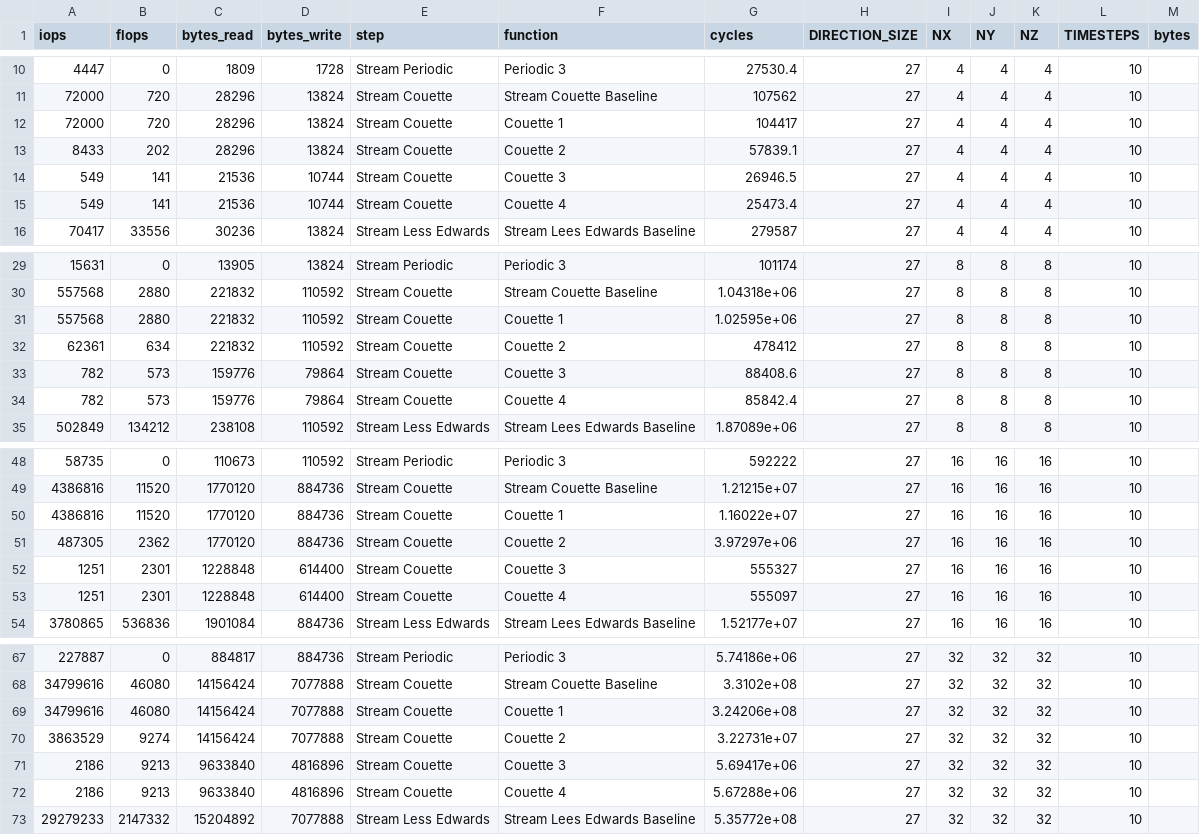
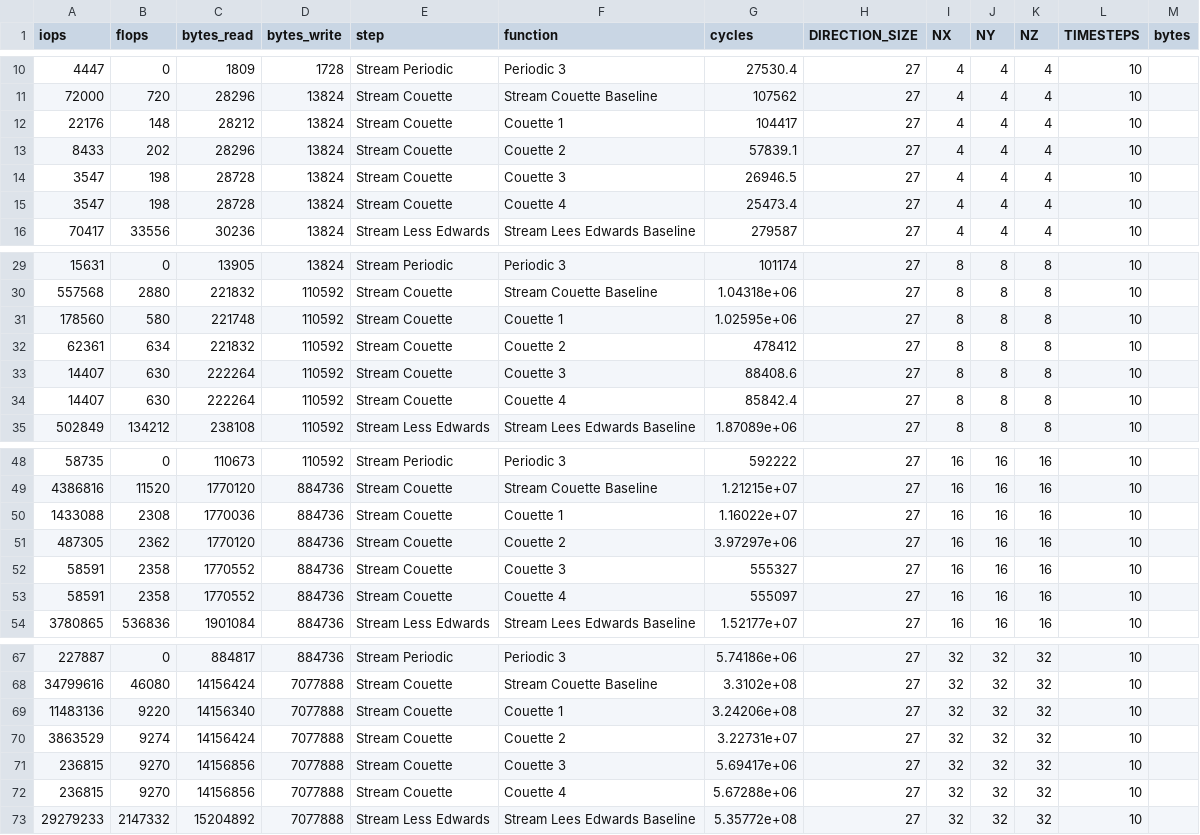
Before and after one commit to duxirosenberg/fast-fluid-simulation, a CSV file: visualization/TimingData.csv, drawn as a sheet; only a part is shown, gaps mark what is left out; the diff covers the shown part only.

Commit message:
fixed couette ops & byte count

```diff
--- a/visualization/TimingData.csv
+++ b/visualization/TimingData.csv
@@ -11,6 +11,6 @@ iops,flops,bytes_read,bytes_write,step,function,cycles,DIRECTION_SIZE,NX,NY,NZ,T
 72000,720,28296,13824,Stream Couette,Stream Couette Baseline,107562,27,4,4,4,10,
-72000,720,28296,13824,Stream Couette,Couette 1,104417,27,4,4,4,10,
+22176,148,28212,13824,Stream Couette,Couette 1,104417,27,4,4,4,10,
 8433,202,28296,13824,Stream Couette,Couette 2,57839.1,27,4,4,4,10,
-549,141,21536,10744,Stream Couette,Couette 3,26946.5,27,4,4,4,10,
-549,141,21536,10744,Stream Couette,Couette 4,25473.4,27,4,4,4,10,
+3547,198,28728,13824,Stream Couette,Couette 3,26946.5,27,4,4,4,10,
+3547,198,28728,13824,Stream Couette,Couette 4,25473.4,27,4,4,4,10,
 70417,33556,30236,13824,Stream Less Edwards,Stream Lees Edwards Baseline,279587,27,4,4,4,10,
@@ -30,6 +30,6 @@ iops,flops,bytes_read,bytes_write,step,function,cycles,DIRECTION_SIZE,NX,NY,NZ,T
 557568,2880,221832,110592,Stream Couette,Stream Couette Baseline,1.04318e+06,27,8,8,8,10,
-557568,2880,221832,110592,Stream Couette,Couette 1,1.02595e+06,27,8,8,8,10,
+178560,580,221748,110592,Stream Couette,Couette 1,1.02595e+06,27,8,8,8,10,
 62361,634,221832,110592,Stream Couette,Couette 2,478412,27,8,8,8,10,
-782,573,159776,79864,Stream Couette,Couette 3,88408.6,27,8,8,8,10,
-782,573,159776,79864,Stream Couette,Couette 4,85842.4,27,8,8,8,10,
+14407,630,222264,110592,Stream Couette,Couette 3,88408.6,27,8,8,8,10,
+14407,630,222264,110592,Stream Couette,Couette 4,85842.4,27,8,8,8,10,
 502849,134212,238108,110592,Stream Less Edwards,Stream Lees Edwards Baseline,1.87089e+06,27,8,8,8,10,
@@ -49,6 +49,6 @@ iops,flops,bytes_read,bytes_write,step,function,cycles,DIRECTION_SIZE,NX,NY,NZ,T
 4386816,11520,1770120,884736,Stream Couette,Stream Couette Baseline,1.21215e+07,27,16,16,16,10,
-4386816,11520,1770120,884736,Stream Couette,Couette 1,1.16022e+07,27,16,16,16,10,
+1433088,2308,1770036,884736,Stream Couette,Couette 1,1.16022e+07,27,16,16,16,10,
 487305,2362,1770120,884736,Stream Couette,Couette 2,3.97297e+06,27,16,16,16,10,
-1251,2301,1228848,614400,Stream Couette,Couette 3,555327,27,16,16,16,10,
-1251,2301,1228848,614400,Stream Couette,Couette 4,555097,27,16,16,16,10,
+58591,2358,1770552,884736,Stream Couette,Couette 3,555327,27,16,16,16,10,
+58591,2358,1770552,884736,Stream Couette,Couette 4,555097,27,16,16,16,10,
 3780865,536836,1901084,884736,Stream Less Edwards,Stream Lees Edwards Baseline,1.52177e+07,27,16,16,16,10,
@@ -68,6 +68,6 @@ iops,flops,bytes_read,bytes_write,step,function,cycles,DIRECTION_SIZE,NX,NY,NZ,T
 34799616,46080,14156424,7077888,Stream Couette,Stream Couette Baseline,3.3102e+08,27,32,32,32,10,
-34799616,46080,14156424,7077888,Stream Couette,Couette 1,3.24206e+08,27,32,32,32,10,
+11483136,9220,14156340,7077888,Stream Couette,Couette 1,3.24206e+08,27,32,32,32,10,
 3863529,9274,14156424,7077888,Stream Couette,Couette 2,3.22731e+07,27,32,32,32,10,
-2186,9213,9633840,4816896,Stream Couette,Couette 3,5.69417e+06,27,32,32,32,10,
-2186,9213,9633840,4816896,Stream Couette,Couette 4,5.67288e+06,27,32,32,32,10,
+236815,9270,14156856,7077888,Stream Couette,Couette 3,5.69417e+06,27,32,32,32,10,
+236815,9270,14156856,7077888,Stream Couette,Couette 4,5.67288e+06,27,32,32,32,10,
 29279233,2147332,15204892,7077888,Stream Less Edwards,Stream Lees Edwards Baseline,5.35772e+08,27,32,32,32,10,
```
Also changed, not shown: 75 edited cells elsewhere in this file.
